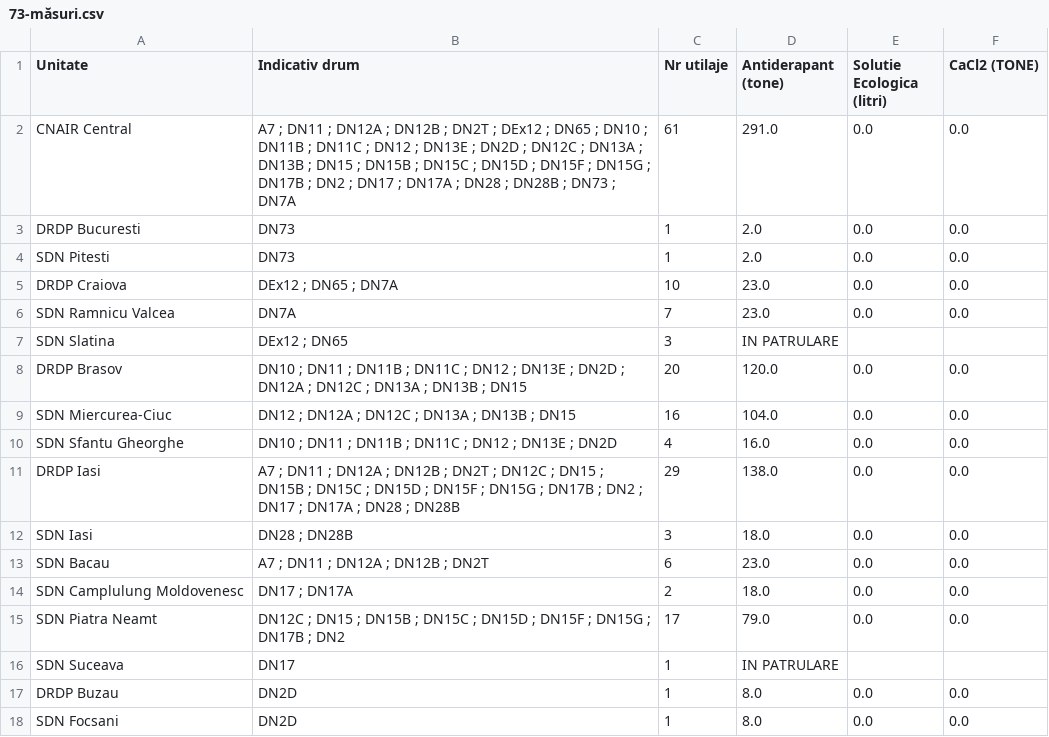
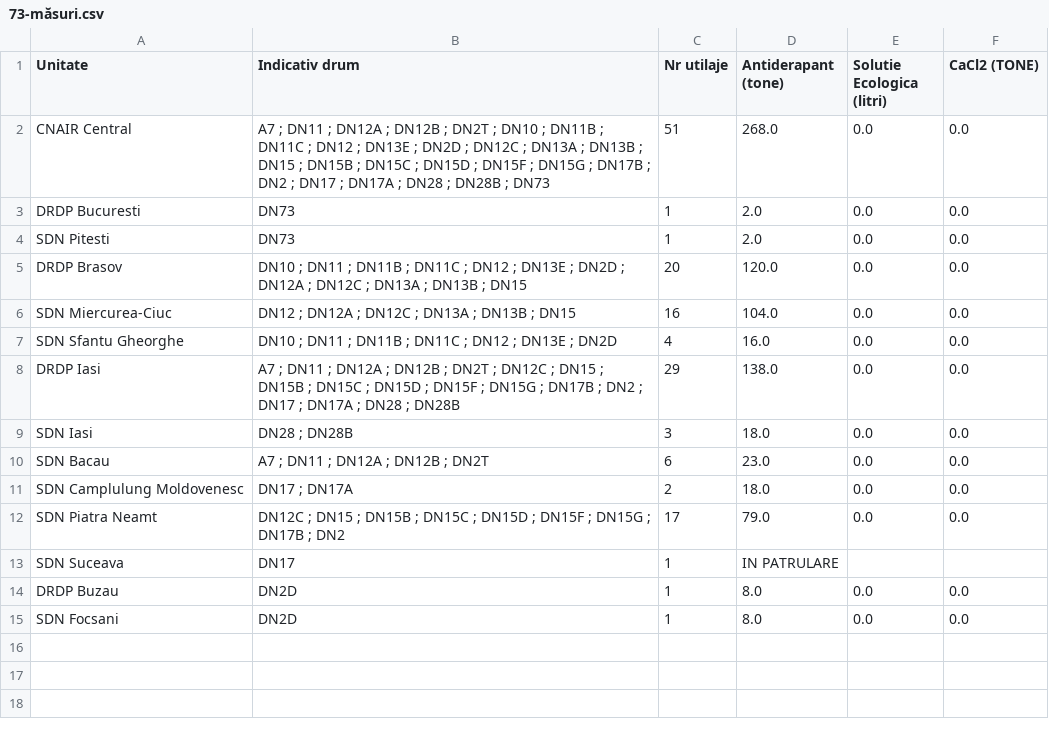
Before and after one commit to gov2-ro/prometeu, a CSV file: data/andnet/csv/73-măsuri.csv, drawn as a sheet.

```diff
--- a/data/andnet/csv/73-măsuri.csv
+++ b/data/andnet/csv/73-măsuri.csv
@@ -1,8 +1,5 @@
 Unitate,Indicativ drum,Nr utilaje,Antiderapant (tone),Solutie Ecologica (litri),CaCl2 (TONE)
-CNAIR Central,A7 ; DN11 ; DN12A ; DN12B ; DN2T ; DEx12 ; DN65 ; DN10 ; DN11B ; DN11C ; DN12 ; DN13E ; DN2D ; DN12C ; DN13A ; DN13B ; DN15 ; DN15B ; DN15C ; DN15D ; DN15F ; DN15G ; DN17B ; DN2 ; DN17 ; DN17A ; DN28 ; DN28B ; DN73 ; DN7A,61,291.0,0.0,0.0
+CNAIR Central,A7 ; DN11 ; DN12A ; DN12B ; DN2T ; DN10 ; DN11B ; DN11C ; DN12 ; DN13E ; DN2D ; DN12C ; DN13A ; DN13B ; DN15 ; DN15B ; DN15C ; DN15D ; DN15F ; DN15G ; DN17B ; DN2 ; DN17 ; DN17A ; DN28 ; DN28B ; DN73,51,268.0,0.0,0.0
 DRDP Bucuresti,DN73,1,2.0,0.0,0.0
 SDN Pitesti,DN73,1,2.0,0.0,0.0
-DRDP Craiova,DEx12 ; DN65 ; DN7A,10,23.0,0.0,0.0
-SDN Ramnicu Valcea,DN7A,7,23.0,0.0,0.0
-SDN Slatina,DEx12 ; DN65,3,IN PATRULARE,,
 DRDP Brasov,DN10 ; DN11 ; DN11B ; DN11C ; DN12 ; DN13E ; DN2D ; DN12A ; DN12C ; DN13A ; DN13B ; DN15,20,120.0,0.0,0.0
```
Also changed, not shown: data/andnet/csv/meteo.csv, data/andnet/csv/temperatura.csv, 18 other files.
